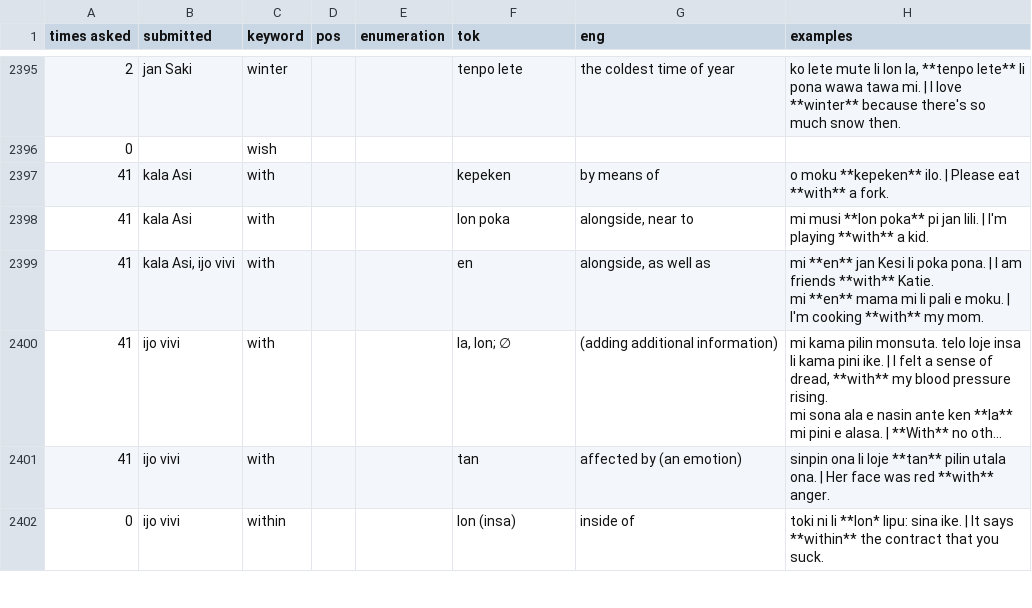
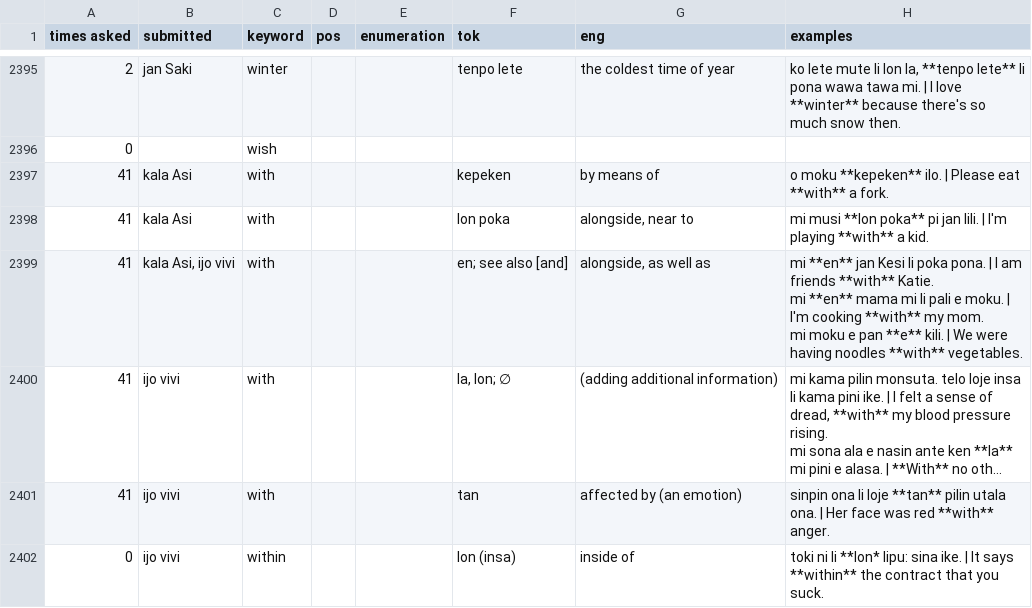
Before and after one commit to pona-la/kemeka.pona.la, a CSV file: data/definitions.csv, drawn as a sheet; only a part is shown, gaps mark what is left out; long unchanged cells end in …; ↵ is a line break in a cell; the diff names each change by its address in the sheet, - before the commit and + after, or states it on an @@ line.

Commit message:
Update data for 2026-06-03

```diff
--- a/data/definitions.csv
+++ b/data/definitions.csv
-F2399 (tok): en
+F2399 (tok): en; see also [and]
-H2399 (examples): …my mom.
+H2399 (examples): …my mom. ↵ mi moku e pan **e** kili. | We were having noodles **with** vegetables.
```
